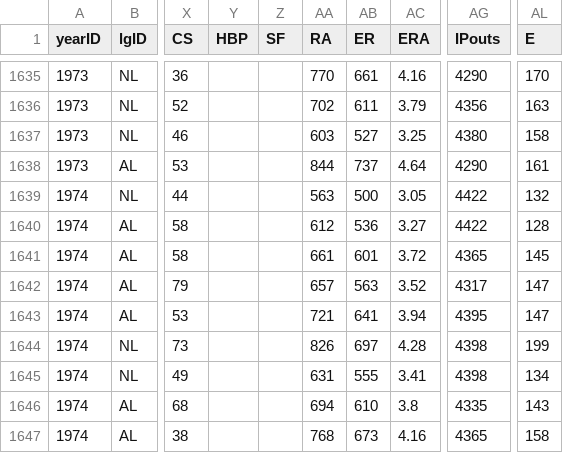
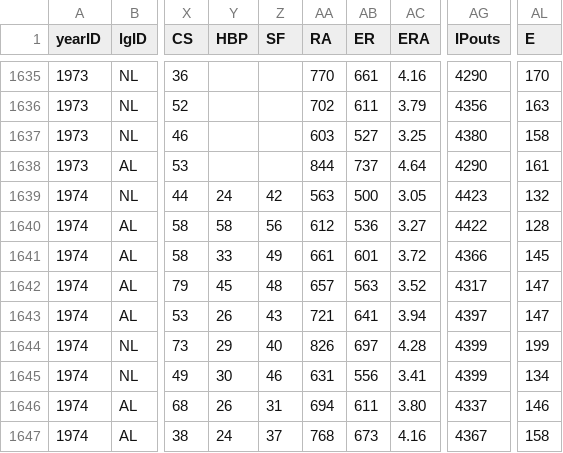
Before and after one commit to zbailey1/baseballdatabank, a CSV file: core/Teams.csv, drawn as a sheet; only a part is shown, gaps mark what is left out; the diff covers the shown part only; the diff names each change by its address in the sheet, - before the commit and + after, or states it on an @@ line.

```diff
--- a/core/Teams.csv
+++ b/core/Teams.csv
-Y1639 (HBP): (empty)
+Y1639 (HBP): 24
-Z1639 (SF): (empty)
+Z1639 (SF): 42
-AG1639 (IPouts): 4422
+AG1639 (IPouts): 4423
-Y1640 (HBP): (empty)
+Y1640 (HBP): 58
-Z1640 (SF): (empty)
+Z1640 (SF): 56
-Y1641 (HBP): (empty)
+Y1641 (HBP): 33
-Z1641 (SF): (empty)
+Z1641 (SF): 49
-AG1641 (IPouts): 4365
+AG1641 (IPouts): 4366
-Y1642 (HBP): (empty)
+Y1642 (HBP): 45
-Z1642 (SF): (empty)
+Z1642 (SF): 48
-Y1643 (HBP): (empty)
+Y1643 (HBP): 26
-Z1643 (SF): (empty)
+Z1643 (SF): 43
-AG1643 (IPouts): 4395
+AG1643 (IPouts): 4397
-Y1644 (HBP): (empty)
+Y1644 (HBP): 29
-Z1644 (SF): (empty)
+Z1644 (SF): 40
-AG1644:AG1645 (IPouts): 4398
+AG1644:AG1645 (IPouts): 4399
-Y1645 (HBP): (empty)
+Y1645 (HBP): 30
-Z1645 (SF): (empty)
+Z1645 (SF): 46
-AB1645 (ER): 555
+AB1645 (ER): 556
-Y1646 (HBP): (empty)
+Y1646 (HBP): 26
-Z1646 (SF): (empty)
+Z1646 (SF): 31
-AB1646 (ER): 610
+AB1646 (ER): 611
-AC1646 (ERA): 3.8
+AC1646 (ERA): 3.80
-AG1646 (IPouts): 4335
+AG1646 (IPouts): 4337
-AL1646 (E): 143
+AL1646 (E): 146
-Y1647 (HBP): (empty)
+Y1647 (HBP): 24
-Z1647 (SF): (empty)
+Z1647 (SF): 37
-AG1647 (IPouts): 4365
+AG1647 (IPouts): 4367
```
Also changed, not shown: 52 edited cells elsewhere in this file, 1 other file.
